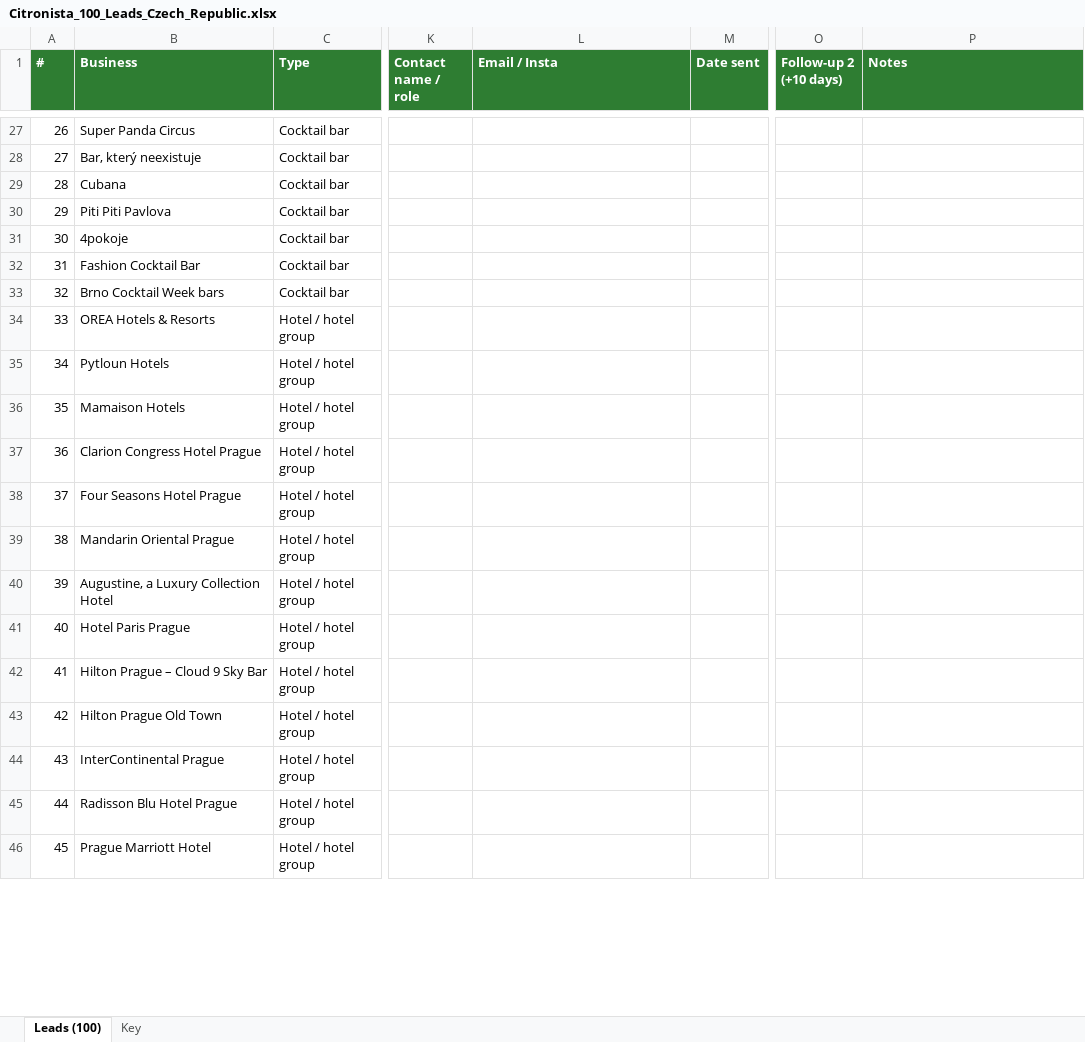
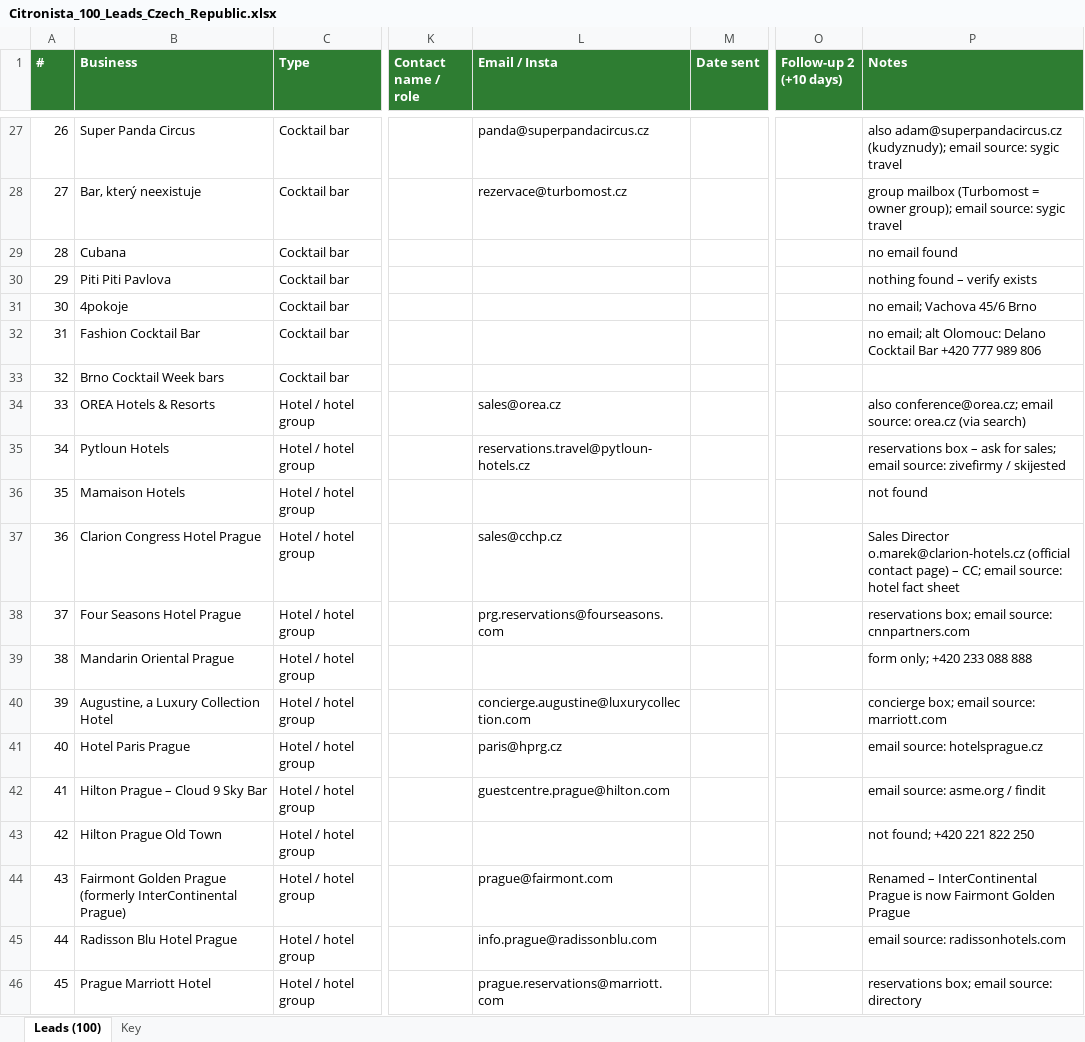
Before and after one commit to dimitarva-coder/Repone, an Excel workbook: citronista/Citronista_100_Leads_Czech_Republic.xlsx, sheet Leads (100), drawn as a sheet; only a part is shown, gaps mark what is left out; values as stored, in another font and other column widths than the file's, no borders; the diff covers the shown part only; the diff names each change by its address in the sheet, - before the commit and + after, or states it on an @@ line.

```diff
--- a/citronista/Citronista_100_Leads_Czech_Republic.xlsx (sheet Leads (100))
+++ b/citronista/Citronista_100_Leads_Czech_Republic.xlsx (sheet Leads (100))
-L27 (Email / Insta): (empty)
+L27 (Email / Insta): panda@superpandacircus.cz
-P27 (Notes): (empty)
+P27 (Notes): also adam@superpandacircus.cz (kudyznudy); email source: sygic travel
-L28 (Email / Insta): (empty)
+L28 (Email / Insta): rezervace@turbomost.cz
-P28 (Notes): (empty)
+P28 (Notes): group mailbox (Turbomost = owner group); email source: sygic travel
-P29 (Notes): (empty)
+P29 (Notes): no email found
-P30 (Notes): (empty)
+P30 (Notes): nothing found – verify exists
-P31 (Notes): (empty)
+P31 (Notes): no email; Vachova 45/6 Brno
-P32 (Notes): (empty)
+P32 (Notes): no email; alt Olomouc: Delano Cocktail Bar +420 777 989 806
-L34 (Email / Insta): (empty)
+L34 (Email / Insta): sales@orea.cz
-P34 (Notes): (empty)
+P34 (Notes): also conference@orea.cz; email source: orea.cz (via search)
-L35 (Email / Insta): (empty)
+L35 (Email / Insta): reservations.travel@pytloun-hotels.cz
-P35 (Notes): (empty)
+P35 (Notes): reservations box – ask for sales; email source: zivefirmy / skijested
-P36 (Notes): (empty)
+P36 (Notes): not found
-L37 (Email / Insta): (empty)
+L37 (Email / Insta): sales@cchp.cz
-P37 (Notes): (empty)
+P37 (Notes): Sales Director o.marek@clarion-hotels.cz (official contact page) – CC; email source: hotel fact sheet
-L38 (Email / Insta): (empty)
+L38 (Email / Insta): prg.reservations@fourseasons.com
-P38 (Notes): (empty)
+P38 (Notes): reservations box; email source: cnnpartners.com
-P39 (Notes): (empty)
+P39 (Notes): form only; +420 233 088 888
-L40 (Email / Insta): (empty)
+L40 (Email / Insta): concierge.augustine@luxurycollection.com
-P40 (Notes): (empty)
+P40 (Notes): concierge box; email source: marriott.com
-L41 (Email / Insta): (empty)
+L41 (Email / Insta): paris@hprg.cz
-P41 (Notes): (empty)
+P41 (Notes): email source: hotelsprague.cz
-L42 (Email / Insta): (empty)
+L42 (Email / Insta): guestcentre.prague@hilton.com
-P42 (Notes): (empty)
+P42 (Notes): email source: asme.org / findit
-P43 (Notes): (empty)
+P43 (Notes): not found; +420 221 822 250
-B44 (Business): InterContinental Prague
+B44 (Business): Fairmont Golden Prague (formerly InterContinental Prague)
-L44 (Email / Insta): (empty)
+L44 (Email / Insta): prague@fairmont.com
-P44 (Notes): (empty)
+P44 (Notes): Renamed – InterContinental Prague is now Fairmont Golden Prague
-L45 (Email / Insta): (empty)
+L45 (Email / Insta): info.prague@radissonblu.com
-P45 (Notes): (empty)
+P45 (Notes): email source: radissonhotels.com
-L46 (Email / Insta): (empty)
+L46 (Email / Insta): prague.reservations@marriott.com
-P46 (Notes): (empty)
+P46 (Notes): reservations box; email source: directory
```
Also changed, not shown: 115 edited cells elsewhere in this sheet, sheet Key, citronista/Citronista_100_Leads_Poland.xlsx.
